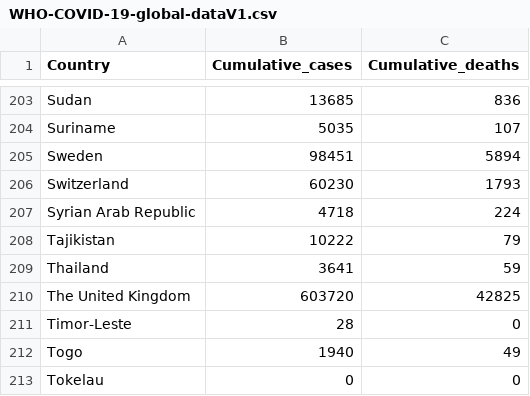
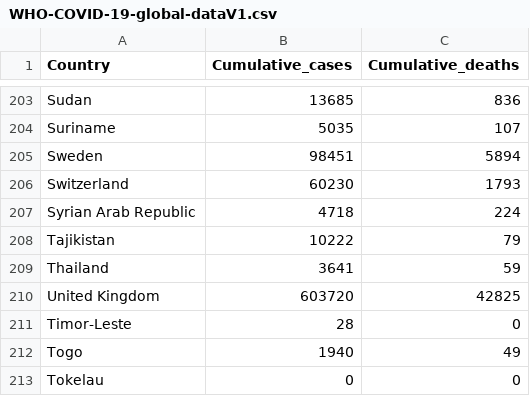
Before and after one commit to hliu233/FIT3179-Assignment2, a CSV file: WHO-COVID-19-global-dataV1.csv, drawn as a sheet; only a part is shown, gaps mark what is left out; the diff covers the shown part only.

```diff
--- a/WHO-COVID-19-global-dataV1.csv
+++ b/WHO-COVID-19-global-dataV1.csv
@@ -209,3 +209,3 @@ Tajikistan,10222,79
 Thailand,3641,59
-The United Kingdom,603720,42825
+United Kingdom,603720,42825
 Timor-Leste,28,0
```
Also changed, not shown: 6 edited cells elsewhere in this file.
